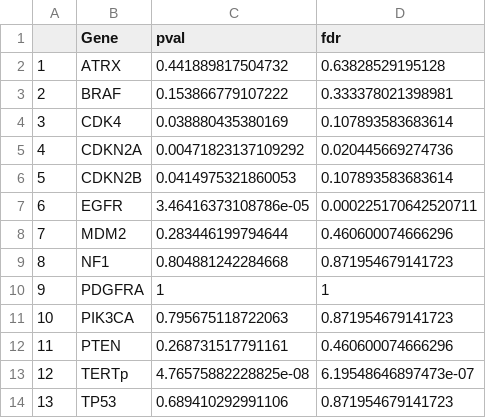
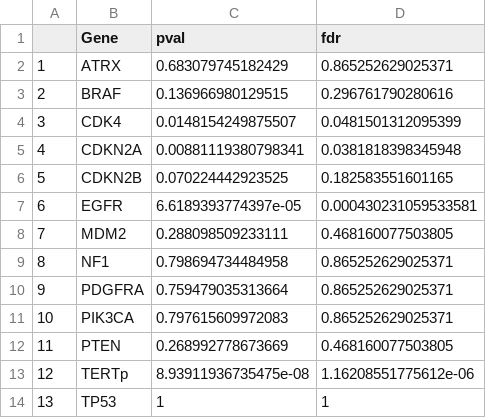
Before and after one commit to wanglab-cns/cns-ngs-clinical, a CSV file: result/barPlot/csv/mut_age_wt.csv, drawn as a sheet.

```diff
--- a/result/barPlot/csv/mut_age_wt.csv
+++ b/result/barPlot/csv/mut_age_wt.csv
@@ -1,14 +1,14 @@
 "","Gene","pval","fdr"
-"1","ATRX",0.441889817504732,0.63828529195128
-"2","BRAF",0.153866779107222,0.333378021398981
-"3","CDK4",0.038880435380169,0.107893583683614
-"4","CDKN2A",0.00471823137109292,0.020445669274736
-"5","CDKN2B",0.0414975321860053,0.107893583683614
-"6","EGFR",3.46416373108786e-05,0.000225170642520711
-"7","MDM2",0.283446199794644,0.460600074666296
-"8","NF1",0.804881242284668,0.871954679141723
-"9","PDGFRA",1,1
-"10","PIK3CA",0.795675118722063,0.871954679141723
-"11","PTEN",0.268731517791161,0.460600074666296
-"12","TERTp",4.76575882228825e-08,6.19548646897473e-07
-"13","TP53",0.689410292991106,0.871954679141723
+"1","ATRX",0.683079745182429,0.865252629025371
+"2","BRAF",0.136966980129515,0.296761790280616
+"3","CDK4",0.0148154249875507,0.0481501312095399
+"4","CDKN2A",0.00881119380798341,0.0381818398345948
+"5","CDKN2B",0.070224442923525,0.182583551601165
+"6","EGFR",6.6189393774397e-05,0.000430231059533581
+"7","MDM2",0.288098509233111,0.468160077503805
+"8","NF1",0.798694734484958,0.865252629025371
+"9","PDGFRA",0.759479035313664,0.865252629025371
+"10","PIK3CA",0.797615609972083,0.865252629025371
+"11","PTEN",0.268992778673669,0.468160077503805
+"12","TERTp",8.93911936735475e-08,1.16208551775612e-06
+"13","TP53",1,1
```
Also changed, not shown: result/barPlot/csv/mut_age_mut.csv, result/barPlot/csv/mut_sex_mut.csv, 26 other files.
